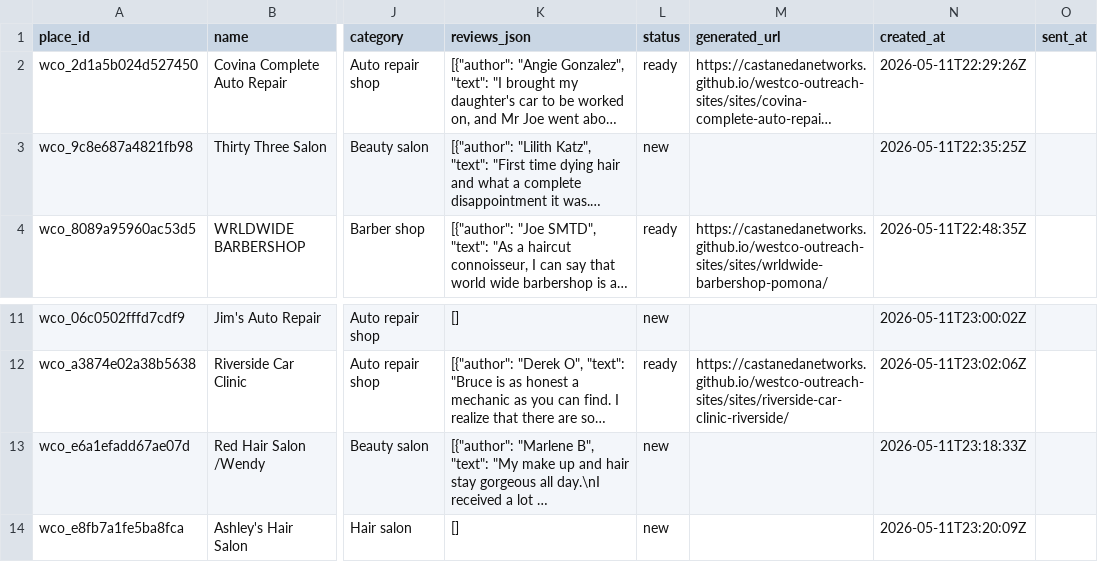
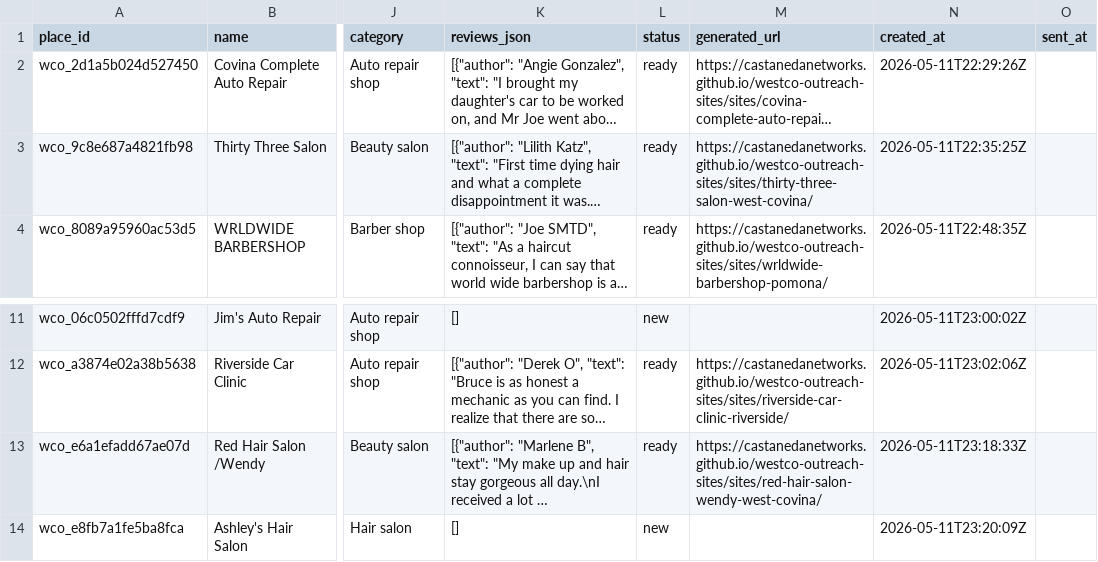
Before and after one commit to CastanedaNetworks/westco-outreach-sites, a CSV file: data/prospects.csv, drawn as a sheet; only a part is shown, gaps mark what is left out; long unchanged cells end in …; the diff names each change by its address in the sheet, - before the commit and + after, or states it on an @@ line.

Commit message:
Deploy site batch — 2026-05-19 12:53:31

```diff
--- a/data/prospects.csv
+++ b/data/prospects.csv
-L3 (status): new
+L3 (status): ready
-M3 (generated_url): (empty)
+M3 (generated_url): https://castanedanetworks.github.io/westco-outreach-sites/sites/thirty-three-salon-west-covina/
-L13 (status): new
+L13 (status): ready
-M13 (generated_url): (empty)
+M13 (generated_url): https://castanedanetworks.github.io/westco-outreach-sites/sites/red-hair-salon-wendy-west-covina/
```
Also changed, not shown: 4 other files.
